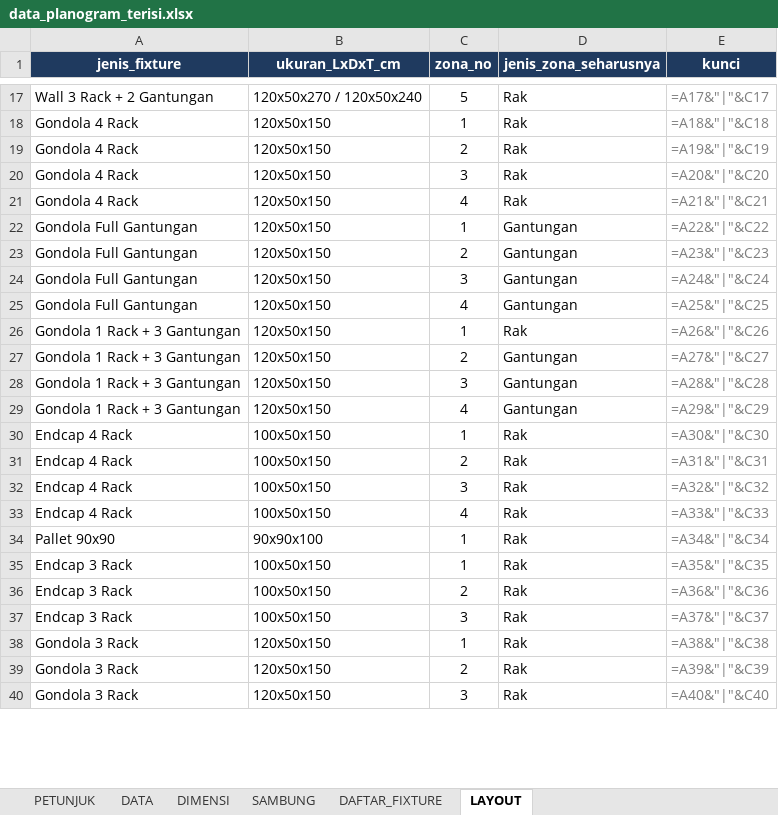
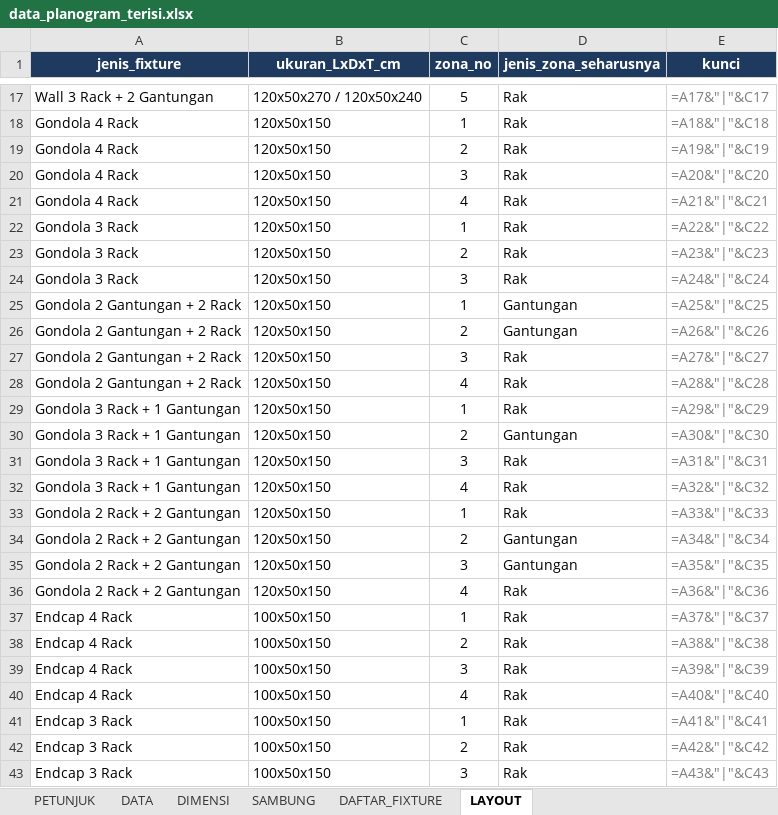
Before and after one commit to eriehermawan-hci/Testing-Erie, an Excel workbook: data_planogram_terisi.xlsx, sheet LAYOUT, drawn as a sheet; only a part is shown, gaps mark what is left out; values as stored, in another font and other column widths than the file's, no borders; formulas without a stored value are shown as written; removed rows and columns are numbered as before the commit, all else as after; the diff covers the shown part only; the diff names each change by its address in the sheet, - before the commit and + after, or states it on an @@ line.

```diff
--- a/data_planogram_terisi.xlsx (sheet LAYOUT)
+++ b/data_planogram_terisi.xlsx (sheet LAYOUT)
+row 22: Gondola 3 Rack | 120x50x150 | 1 | Rak | =A22&"|"&C22
+row 23: Gondola 3 Rack | 120x50x150 | 2 | Rak | =A23&"|"&C23
+row 24: Gondola 3 Rack | 120x50x150 | 3 | Rak | =A24&"|"&C24
-A25:A28 (jenis_fixture): Gondola Full Gantungan
+A25:A28 (jenis_fixture): Gondola 2 Gantungan + 2 Rack
-E25 (kunci): =A22&"|"&C22
+E25 (kunci): =A25&"|"&C25
-E26 (kunci): =A23&"|"&C23
+E26 (kunci): =A26&"|"&C26
-D27:D28 (jenis_zona_seharusnya): Gantungan
+D27:D28 (jenis_zona_seharusnya): Rak
-E27 (kunci): =A24&"|"&C24
+E27 (kunci): =A27&"|"&C27
-E28 (kunci): =A25&"|"&C25
+E28 (kunci): =A28&"|"&C28
-A29:A30 (jenis_fixture): Gondola 1 Rack + 3 Gantungan
+A29:A30 (jenis_fixture): Gondola 3 Rack + 1 Gantungan
-E29 (kunci): =A26&"|"&C26
+E29 (kunci): =A29&"|"&C29
-E30 (kunci): =A27&"|"&C27
+E30 (kunci): =A30&"|"&C30
+row 31: Gondola 3 Rack + 1 Gantungan | 120x50x150 | 3 | Rak | =A31&"|"&C31
+row 32: Gondola 3 Rack + 1 Gantungan | 120x50x150 | 4 | Rak | =A32&"|"&C32
+row 33: Gondola 2 Rack + 2 Gantungan | 120x50x150 | 1 | Rak | =A33&"|"&C33
+row 34: Gondola 2 Rack + 2 Gantungan | 120x50x150 | 2 | Gantungan | =A34&"|"&C34
-A35:A36 (jenis_fixture): Gondola 1 Rack + 3 Gantungan
+A35:A36 (jenis_fixture): Gondola 2 Rack + 2 Gantungan
-E35 (kunci): =A28&"|"&C28
+E35 (kunci): =A35&"|"&C35
-D36 (jenis_zona_seharusnya): Gantungan
+D36 (jenis_zona_seharusnya): Rak
-E36 (kunci): =A29&"|"&C29
+E36 (kunci): =A36&"|"&C36
-E37 (kunci): =A30&"|"&C30
+E37 (kunci): =A37&"|"&C37
-E38 (kunci): =A31&"|"&C31
+E38 (kunci): =A38&"|"&C38
-E39 (kunci): =A32&"|"&C32
+E39 (kunci): =A39&"|"&C39
-E40 (kunci): =A33&"|"&C33
+E40 (kunci): =A40&"|"&C40
-row 34: Pallet 90x90 | 90x90x100 | 1 | Rak | =A34&"|"&C34
-E41 (kunci): =A35&"|"&C35
+E41 (kunci): =A41&"|"&C41
-E42 (kunci): =A36&"|"&C36
+E42 (kunci): =A42&"|"&C42
-E43 (kunci): =A37&"|"&C37
+E43 (kunci): =A43&"|"&C43
-row 38: Gondola 3 Rack | 120x50x150 | 1 | Rak | =A38&"|"&C38
-row 39: Gondola 3 Rack | 120x50x150 | 2 | Rak | =A39&"|"&C39
-row 40: Gondola 3 Rack | 120x50x150 | 3 | Rak | =A40&"|"&C40
```
Also changed, not shown: 7 removed rows and 3 edited cells elsewhere in this sheet, sheet DATA, sheet DAFTAR_FIXTURE, sheet SAMBUNG, template_planogram.xlsx, 2 other files.
